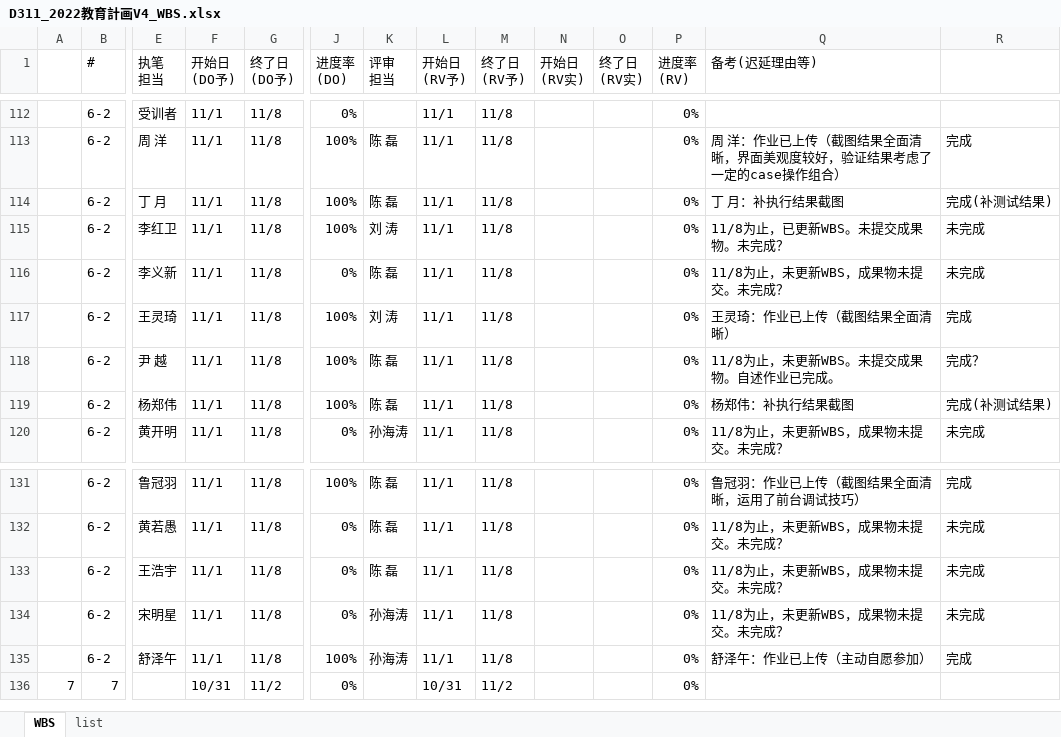
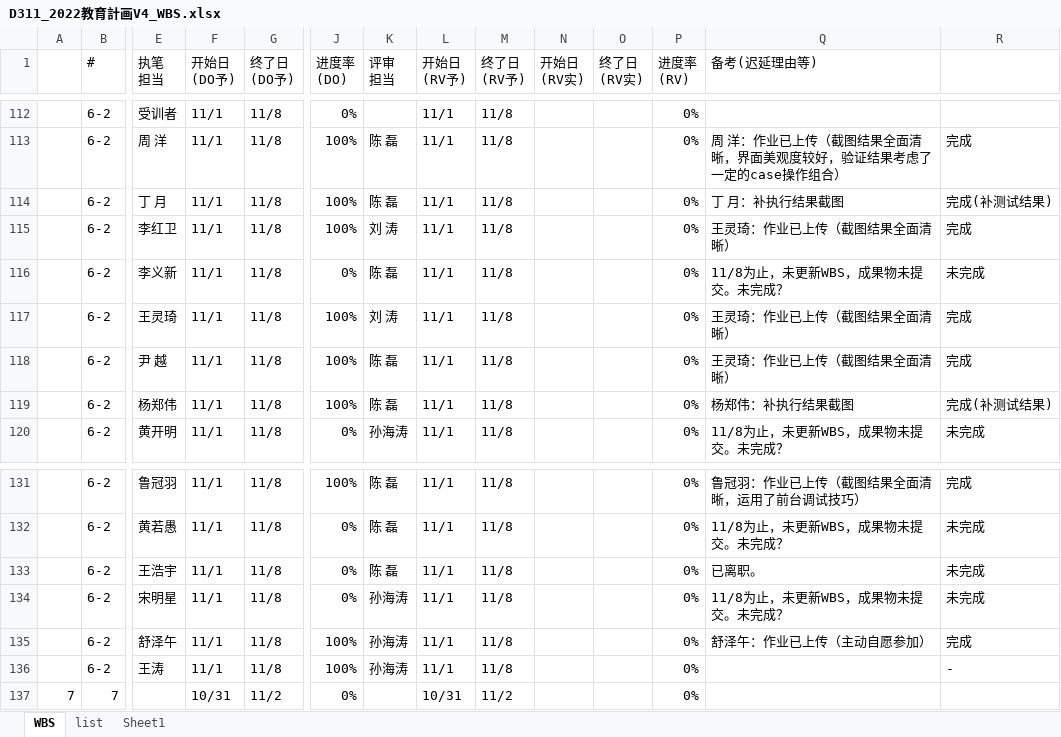
Before and after one commit to machao-hyron/skillup, an Excel workbook: D311_2022教育計画V4_WBS.xlsx, sheet WBS, drawn as a sheet; only a part is shown, gaps mark what is left out; values as stored, in another font and other column widths than the file's, no cell formats; rows hold the shown columns only; the diff names each change by its address in the sheet, - before the commit and + after, or states it on an @@ line.

```diff
--- a/D311_2022教育計画V4_WBS.xlsx (sheet WBS)
+++ b/D311_2022教育計画V4_WBS.xlsx (sheet WBS)
+sheet tab: Sheet1
-Q115 (备考(迟延理由等)): 11/8为止，已更新WBS。未提交成果物。未完成？
+Q115 (备考(迟延理由等)): 王灵琦：作业已上传（截图结果全面清晰）
-R115: 未完成
+R115: 完成
-Q118 (备考(迟延理由等)): 11/8为止，未更新WBS。未提交成果物。自述作业已完成。
+Q118 (备考(迟延理由等)): 王灵琦：作业已上传（截图结果全面清晰）
-R118: 完成？
+R118: 完成
-Q133 (备考(迟延理由等)): 11/8为止，未更新WBS，成果物未提交。未完成？
+Q133 (备考(迟延理由等)): 已离职。
+row 136:  | 6-2 | 王涛 | 11/1 | 11/8 | 100% | 孙海涛 | 11/1 | 11/8 |  |  | 0% |  | -
```
Also changed, not shown: cell formats, formulas that keep their value.
